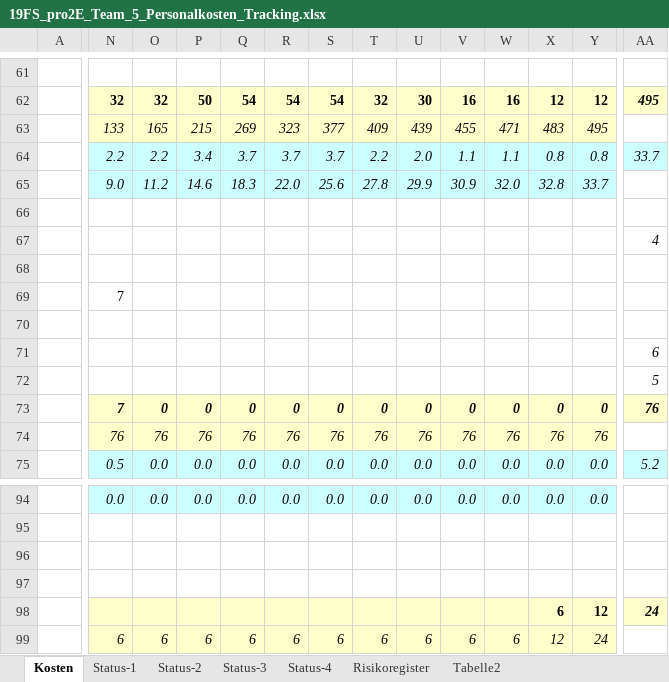
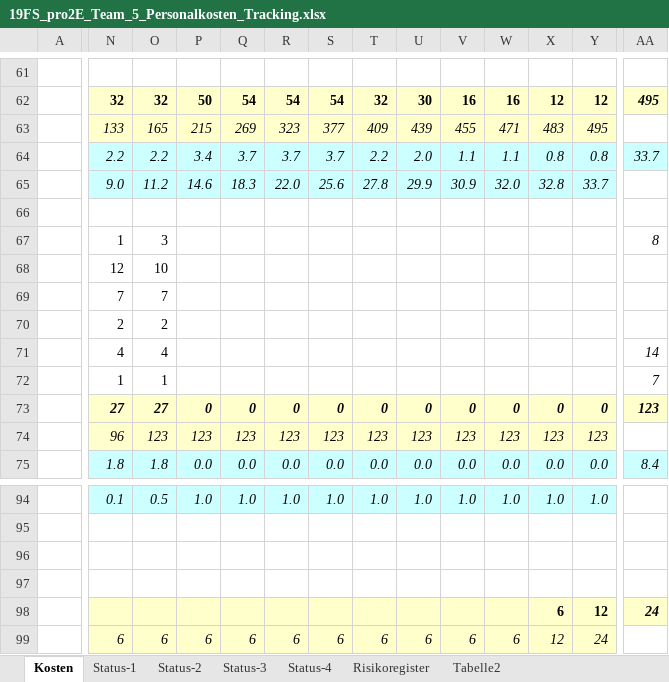
Before and after one commit to marinataborda/P2Organisation, an Excel workbook: Statusberichte/19FS_pro2E_Team_5_Personalkosten_Tracking.xlsx, sheet Kosten, drawn as a sheet; only a part is shown, gaps mark what is left out; values as stored, in another font and other column widths than the file's, no borders; removed rows and columns are numbered as before the commit, all else as after; rows hold the shown columns only; the diff covers the shown part only; the diff names each change by its address in the sheet, - before the commit and + after, or states it on an @@ line.

```diff
--- a/Statusberichte/19FS_pro2E_Team_5_Personalkosten_Tracking.xlsx (sheet Kosten)
+++ b/Statusberichte/19FS_pro2E_Team_5_Personalkosten_Tracking.xlsx (sheet Kosten)
-N67: (empty)
+N67: 1
-O67: (empty)
+O67: 3
-AA67: 4
+AA67: 8
-N68: (empty)
+N68: 12
-O68: (empty)
+O68: 10
-O69: (empty)
+O69: 7
-N70: (empty)
+N70: 2
-O70: (empty)
+O70: 2
-N71: (empty)
+N71: 4
-O71: (empty)
+O71: 4
-AA71: 6
+AA71: 14
-N72: (empty)
+N72: 1
-O72: (empty)
+O72: 1
-AA72: 5
+AA72: 7
-N73: 7
+N73: 27
-O73: 0
+O73: 27
-AA73: 76
+AA73: 123
-row 74:  | 76 | 76 | 76 | 76 | 76 | 76 | 76 | 76 | 76 | 76 | 76 | 76
+row 74:  | 96 | 123 | 123 | 123 | 123 | 123 | 123 | 123 | 123 | 123 | 123 | 123
-N75: 0.5
+N75: 1.8
-O75: 0.0
+O75: 1.8
-AA75: 5.2
+AA75: 8.4
-N94: 0.0
+N94: 0.1
-O94: 0.0
+O94: 0.5
-P94: 0.0
+P94: 1.0
-Q94: 0.0
+Q94: 1.0
-R94: 0.0
+R94: 1.0
-S94: 0.0
+S94: 1.0
-T94: 0.0
+T94: 1.0
-U94: 0.0
+U94: 1.0
-V94: 0.0
+V94: 1.0
-W94: 0.0
+W94: 1.0
-X94: 0.0
+X94: 1.0
-Y94: 0.0
+Y94: 1.0
```
Also changed, not shown: 6 added rows, 6 removed rows and 23 edited cells elsewhere in this sheet, charts or pictures, 1 other file.
